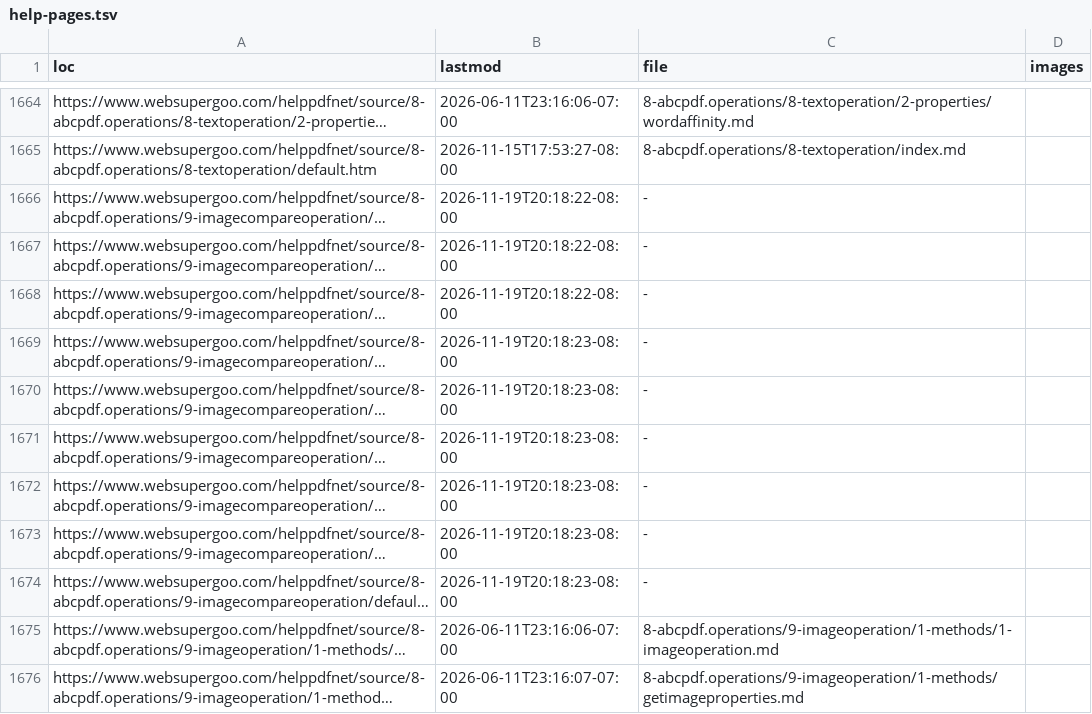
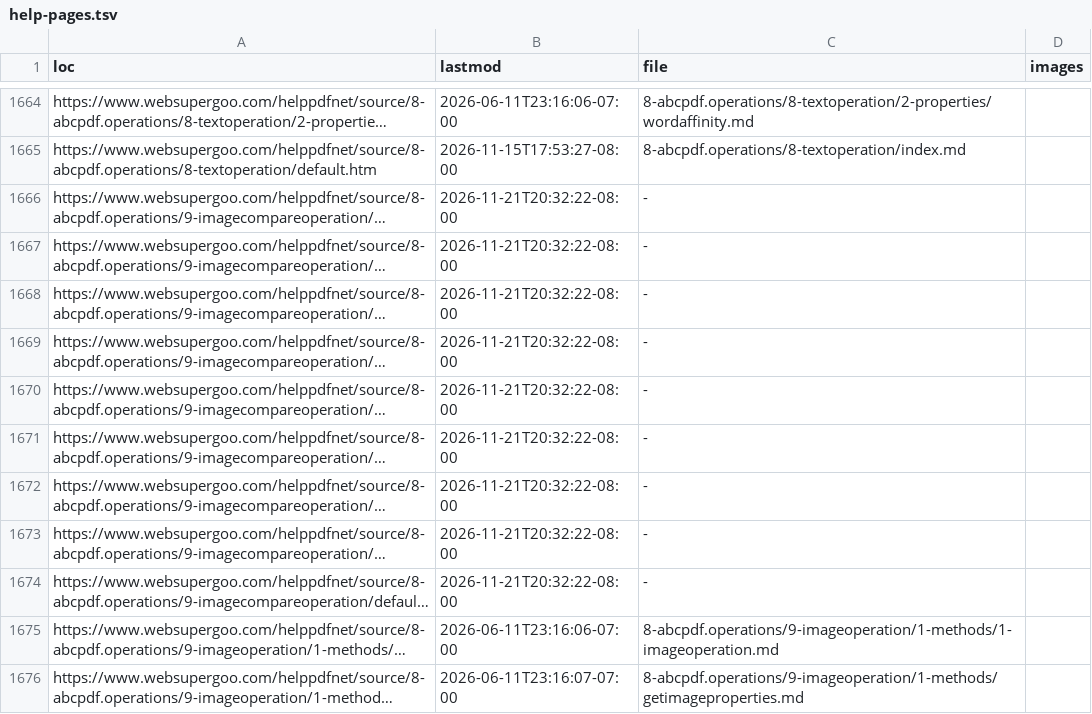
Before and after one commit to ABCpdf-Team/ABCpdf-Documentation, a TSV file: .sync/help-pages.tsv, drawn as a sheet; only a part is shown, gaps mark what is left out; long unchanged cells end in …; the diff names each change by its address in the sheet, - before the commit and + after, or states it on an @@ line.

```diff
--- a/.sync/help-pages.tsv
+++ b/.sync/help-pages.tsv
-B1666:B1668 (lastmod): 2026-11-19T20:18:22-08:00
+B1666:B1668 (lastmod): 2026-11-21T20:32:22-08:00
-B1669:B1674 (lastmod): 2026-11-19T20:18:23-08:00
+B1669:B1674 (lastmod): 2026-11-21T20:32:22-08:00
```
